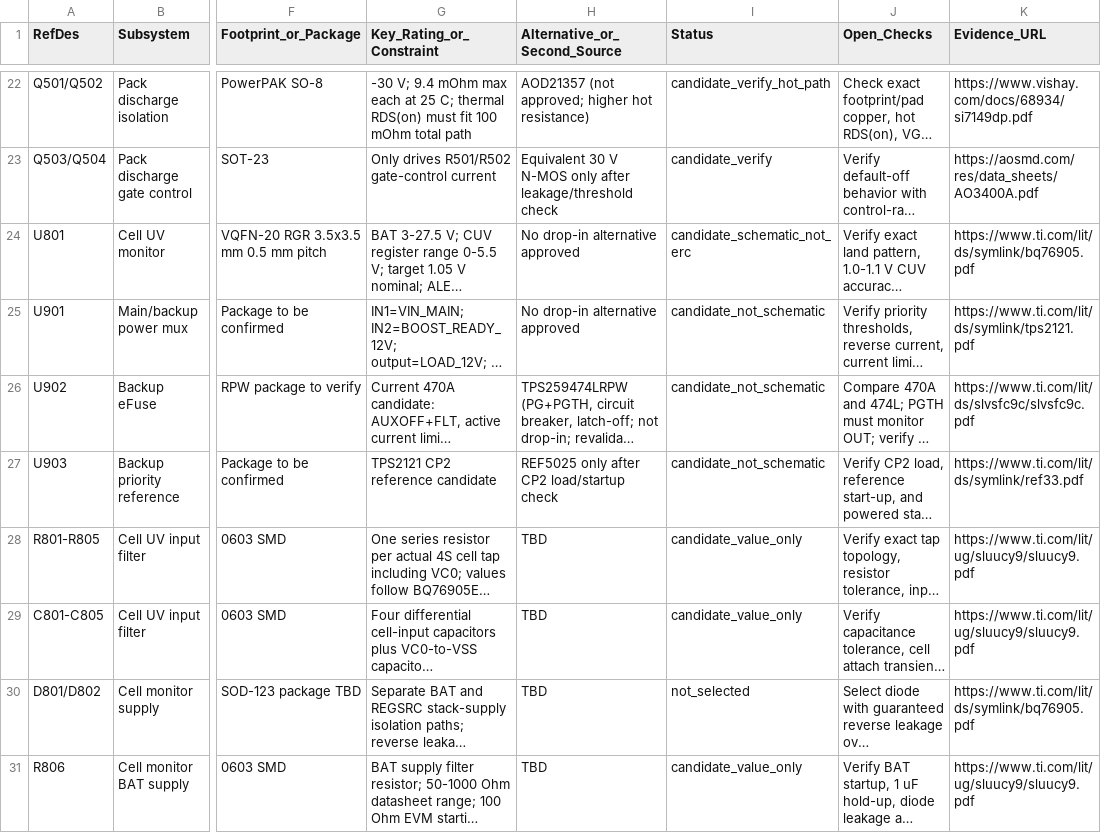
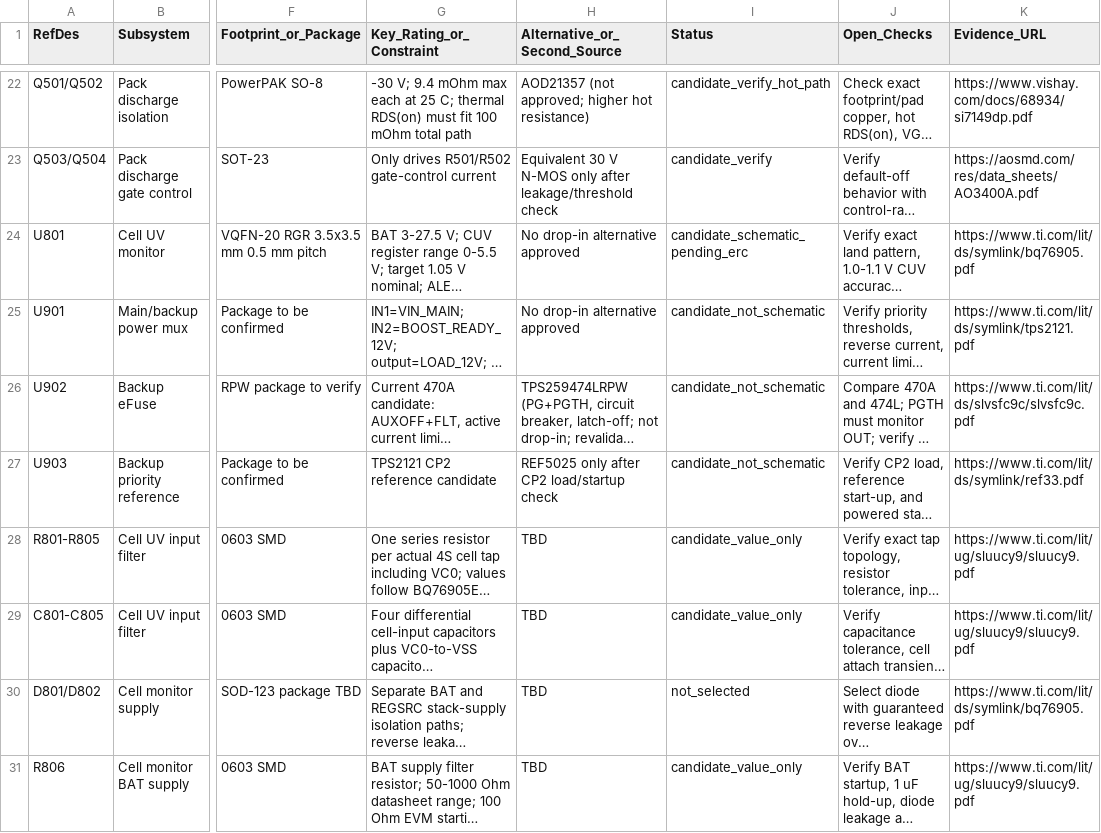
Before and after one commit to tortletortle/supercap-ups, a CSV file: hardware/kicad/BOM_PRELIMINARY.csv, drawn as a sheet; only a part is shown, gaps mark what is left out; long unchanged cells end in …; the diff names each change by its address in the sheet, - before the commit and + after, or states it on an @@ line.

Commit message:
fix: wire and validate BQ76905 monitor sheet

```diff
--- a/hardware/kicad/BOM_PRELIMINARY.csv
+++ b/hardware/kicad/BOM_PRELIMINARY.csv
-I24 (Status): candidate_schematic_not_erc
+I24 (Status): candidate_schematic_pending_erc
```
Also changed, not shown: 4 other files.
